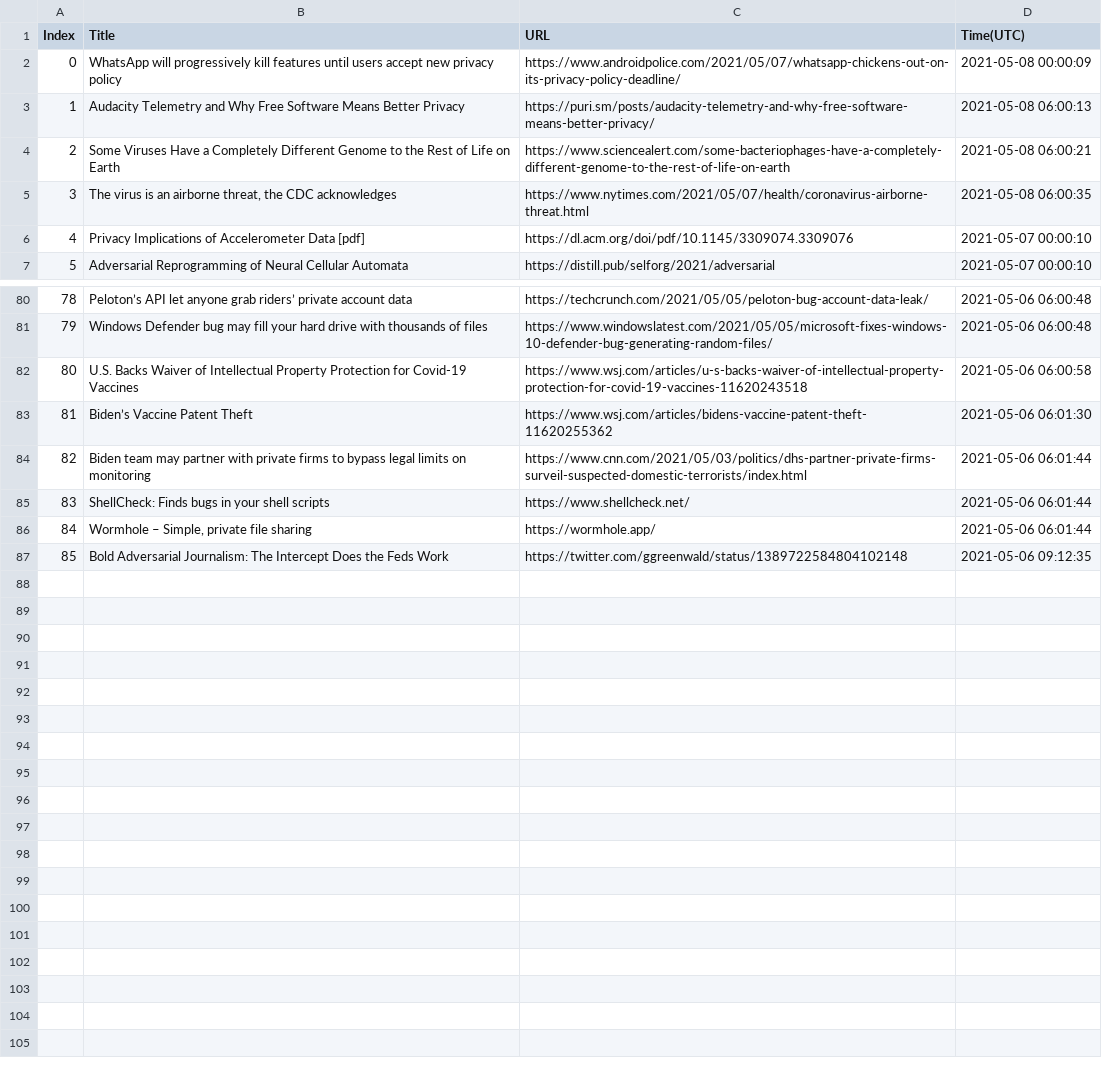
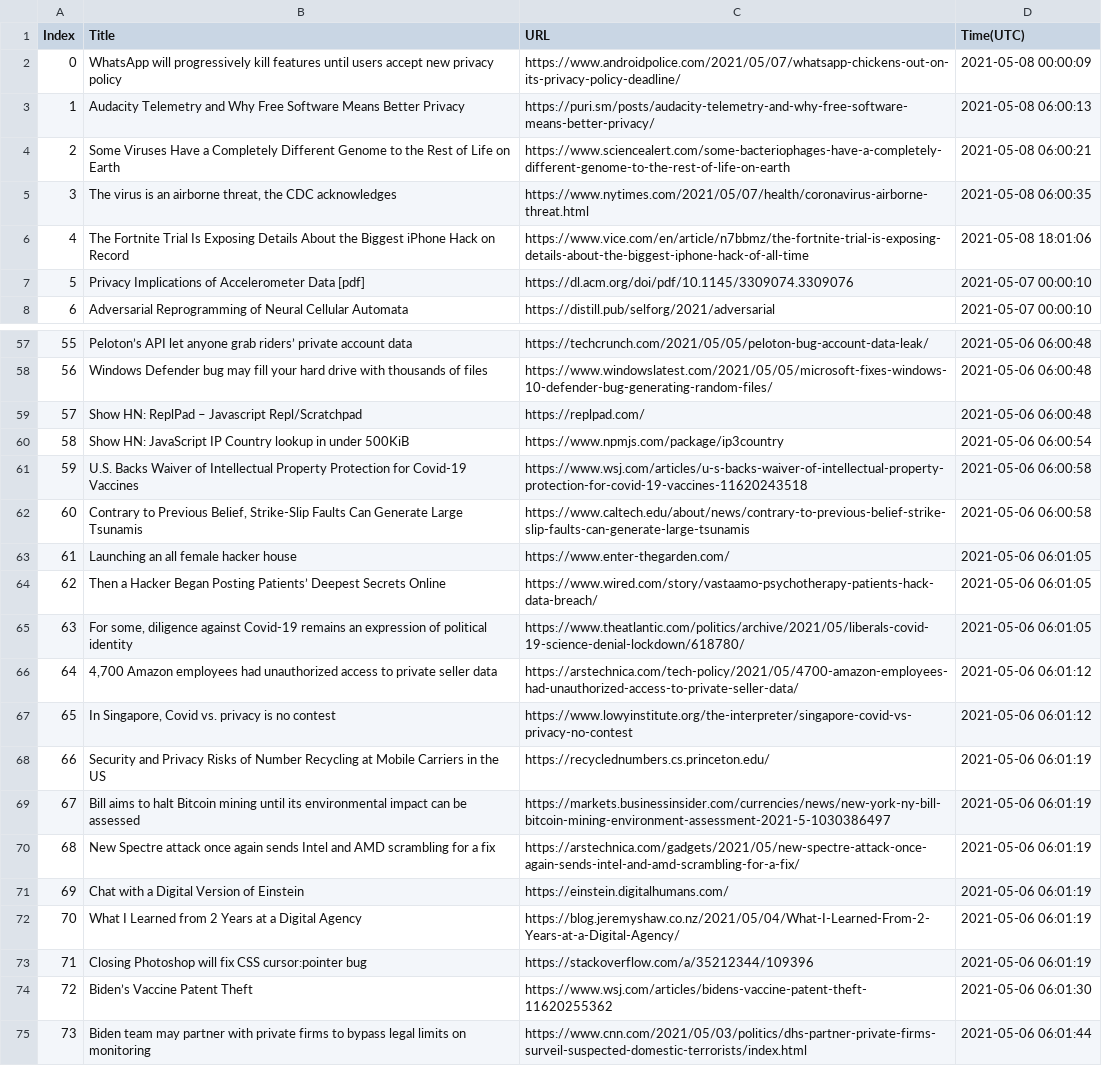
Before and after one commit to seitlab/seitlab.github.io, a CSV file: data/security_title_url.csv, drawn as a sheet; only a part is shown, gaps mark what is left out; the shorter side is filled out with more unchanged rows; addresses are those after the commit; the diff covers the shown part only; the diff names each change by its address in the sheet, - before the commit and + after, or states it on an @@ line.

```diff
--- a/data/security_title_url.csv
+++ b/data/security_title_url.csv
+row 6: 4 | The Fortnite Trial Is Exposing Details About the Biggest iPhone Hack on Record | https://www.vice.com/en/article/n7bbmz/the-fortnite-trial-is-exposing-details-about-the-biggest-iphone-hack-of-all-time | 2021-05-08 18:01:06
@@ column A (Index) renumbered from row 7 down @@
+row 59: 57 | Show HN: ReplPad – Javascript Repl/Scratchpad | https://replpad.com/ | 2021-05-06 06:00:48
+row 60: 58 | Show HN: JavaScript IP Country lookup in under 500KiB | https://www.npmjs.com/package/ip3country | 2021-05-06 06:00:54
+row 62: 60 | Contrary to Previous Belief, Strike-Slip Faults Can Generate Large Tsunamis | https://www.caltech.edu/about/news/contrary-to-previous-belief-strike-slip-faults-can-generate-large-tsunamis | 2021-05-06 06:00:58
+row 63: 61 | Launching an all female hacker house | https://www.enter-thegarden.com/ | 2021-05-06 06:01:05
+row 64: 62 | Then a Hacker Began Posting Patients’ Deepest Secrets Online | https://www.wired.com/story/vastaamo-psychotherapy-patients-hack-data-breach/ | 2021-05-06 06:01:05
+row 65: 63 | For some, diligence against Covid-19 remains an expression of political identity | https://www.theatlantic.com/politics/archive/2021/05/liberals-covid-19-science-denial-lockdown/618780/ | 2021-05-06 06:01:05
+row 66: 64 | 4,700 Amazon employees had unauthorized access to private seller data | https://arstechnica.com/tech-policy/2021/05/4700-amazon-employees-had-unauthorized-access-to-private-seller-data/ | 2021-05-06 06:01:12
+row 67: 65 | In Singapore, Covid vs. privacy is no contest | https://www.lowyinstitute.org/the-interpreter/singapore-covid-vs-privacy-no-contest | 2021-05-06 06:01:12
+row 68: 66 | Security and Privacy Risks of Number Recycling at Mobile Carriers in the US | https://recyclednumbers.cs.princeton.edu/ | 2021-05-06 06:01:19
+row 69: 67 | Bill aims to halt Bitcoin mining until its environmental impact can be assessed | https://markets.businessinsider.com/currencies/news/new-york-ny-bill-bitcoin-mining-environment-assessment-2021-5-1030386497 | 2021-05-06 06:01:19
+row 70: 68 | New Spectre attack once again sends Intel and AMD scrambling for a fix | https://arstechnica.com/gadgets/2021/05/new-spectre-attack-once-again-sends-intel-and-amd-scrambling-for-a-fix/ | 2021-05-06 06:01:19
+row 71: 69 | Chat with a Digital Version of Einstein | https://einstein.digitalhumans.com/ | 2021-05-06 06:01:19
+row 72: 70 | What I Learned from 2 Years at a Digital Agency | https://blog.jeremyshaw.co.nz/2021/05/04/What-I-Learned-From-2-Years-at-a-Digital-Agency/ | 2021-05-06 06:01:19
+row 73: 71 | Closing Photoshop will fix CSS cursor:pointer bug | https://stackoverflow.com/a/35212344/109396 | 2021-05-06 06:01:19
```
Also changed, not shown: 24 removed rows elsewhere in this file, data/ai_title_url.csv, data/blockchain_title_url.csv, 3 other files.
